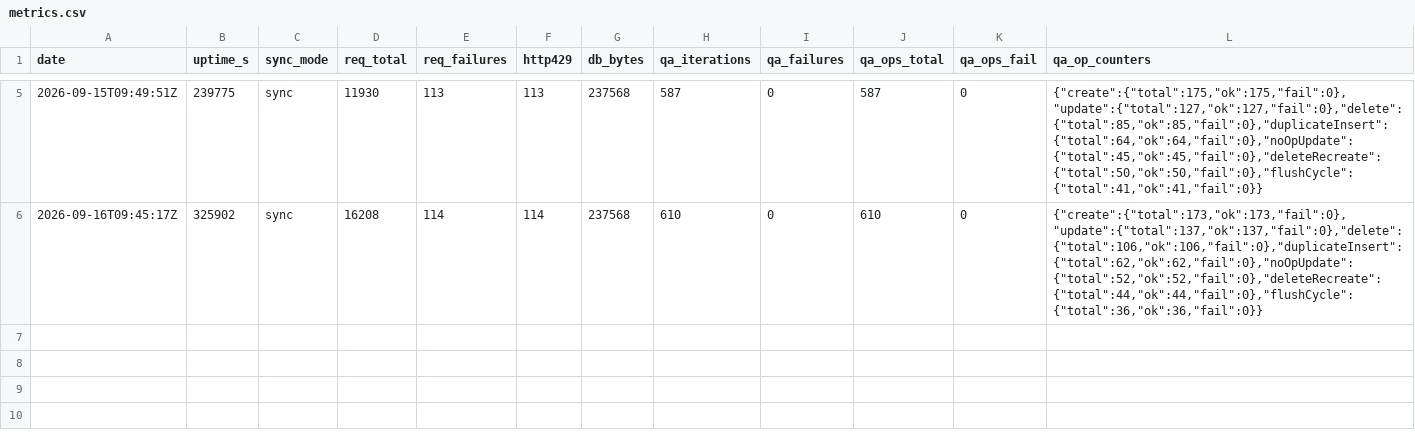
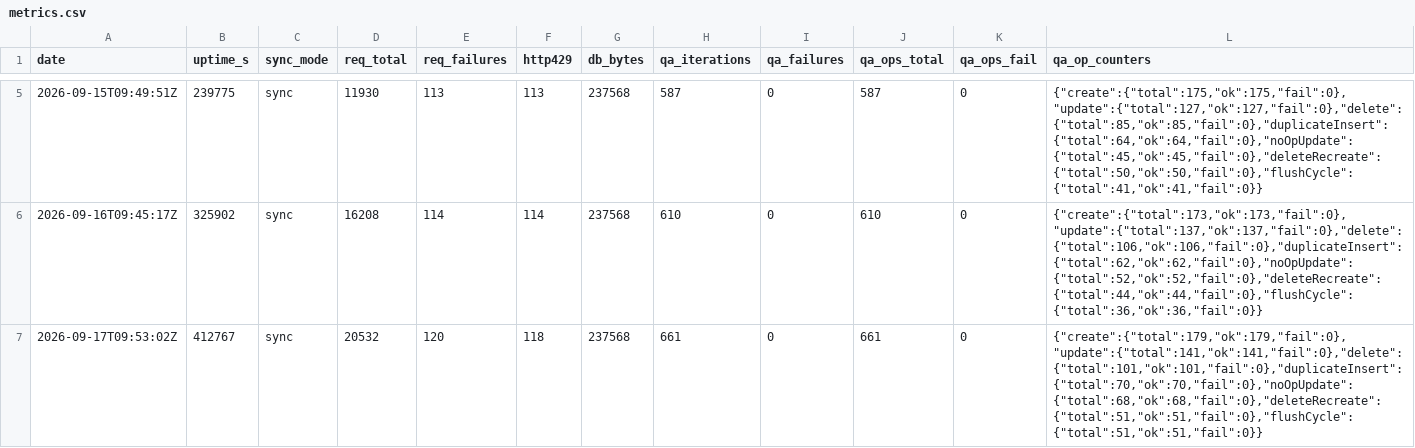
Before and after one commit to ManddarinShop/Hikoutei-Website, a CSV file: ops/metrics.csv, drawn as a sheet; only a part is shown, gaps mark what is left out.

```diff
--- a/ops/metrics.csv
+++ b/ops/metrics.csv
@@ -6 +6,2 @@ date,uptime_s,sync_mode,req_total,req_failures,http429,db_bytes,qa_iterations,qa
 2026-09-16T09:45:17Z,325902,sync,16208,114,114,237568,610,0,610,0,"{""create"":{""total"":173,""ok"":173,""fail"":0},""update"":{""total"":137,""ok"":137,""fail"":0},""delete"":{""total"":106,""ok"":106,""fail"":0},""duplicateInsert"":{""total"":62,""ok"":62,""fail"":0},""noOpUpdate"":{""total"":52,""ok"":52,""fail"":0},""deleteRecreate"":{""total"":44,""ok"":44,""fail"":0},""flushCycle"":{""total"":36,""ok"":36,""fail"":0}}"
+2026-09-17T09:53:02Z,412767,sync,20532,120,118,237568,661,0,661,0,"{""create"":{""total"":179,""ok"":179,""fail"":0},""update"":{""total"":141,""ok"":141,""fail"":0},""delete"":{""total"":101,""ok"":101,""fail"":0},""duplicateInsert"":{""total"":70,""ok"":70,""fail"":0},""noOpUpdate"":{""total"":68,""ok"":68,""fail"":0},""deleteRecreate"":{""total"":51,""ok"":51,""fail"":0},""flushCycle"":{""total"":51,""ok"":51,""fail"":0}}"
```
